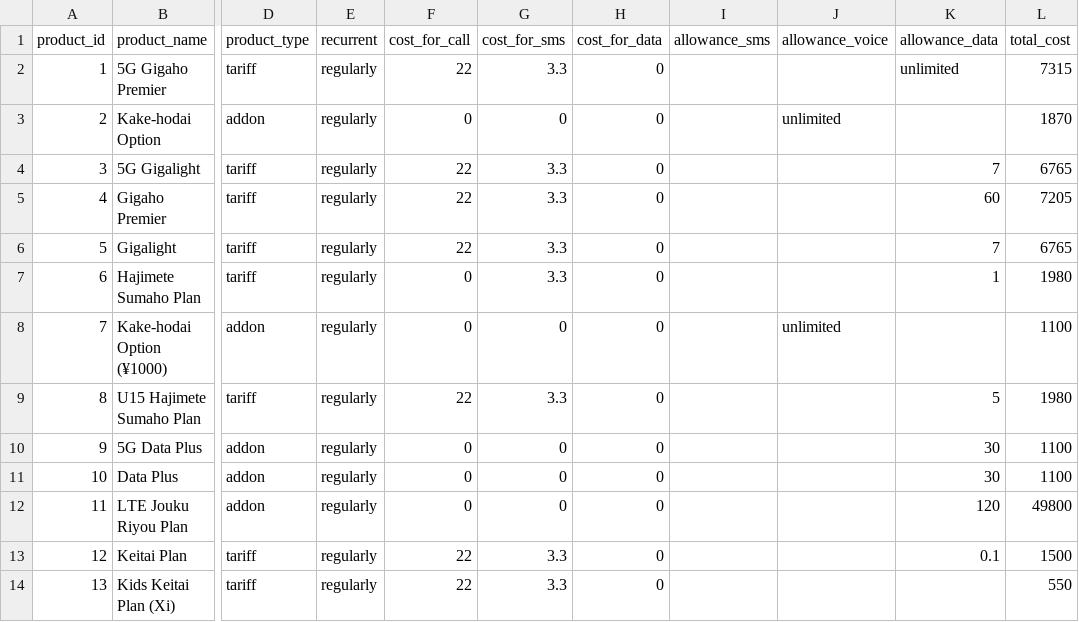
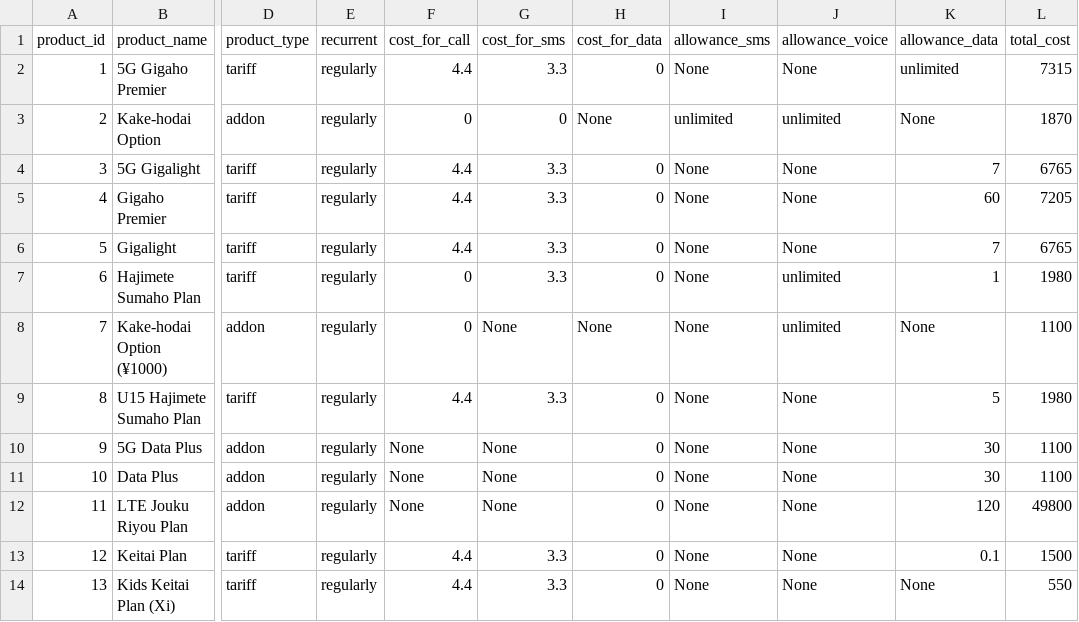
Before and after one commit to MishaKuprin/Dreamteam, a CSV file: data_generation/product.csv, drawn as a sheet; only a part is shown, gaps mark what is left out; the diff names each change by its address in the sheet, - before the commit and + after, or states it on an @@ line.

Commit message:
update products

```diff
--- a/data_generation/product.csv
+++ b/data_generation/product.csv
-F2 (cost_for_call): 22
+F2 (cost_for_call): 4.4
-I2 (allowance_sms): (empty)
+I2 (allowance_sms): None
-J2 (allowance_voice): (empty)
+J2 (allowance_voice): None
-H3 (cost_for_data): 0
+H3 (cost_for_data): None
-I3 (allowance_sms): (empty)
+I3 (allowance_sms): unlimited
-K3 (allowance_data): (empty)
+K3 (allowance_data): None
-F4:F6 (cost_for_call): 22
+F4:F6 (cost_for_call): 4.4
-I4:I14 (allowance_sms): (empty)
+I4:I14 (allowance_sms): None
-J4:J6 (allowance_voice): (empty)
+J4:J6 (allowance_voice): None
-J7 (allowance_voice): (empty)
+J7 (allowance_voice): unlimited
-G8 (cost_for_sms): 0
+G8 (cost_for_sms): None
-H8 (cost_for_data): 0
+H8 (cost_for_data): None
-K8 (allowance_data): (empty)
+K8 (allowance_data): None
-F9 (cost_for_call): 22
+F9 (cost_for_call): 4.4
-J9:J14 (allowance_voice): (empty)
+J9:J14 (allowance_voice): None
-F10:F12 (cost_for_call): 0
+F10:F12 (cost_for_call): None
-G10:G12 (cost_for_sms): 0
+G10:G12 (cost_for_sms): None
-F13:F14 (cost_for_call): 22
+F13:F14 (cost_for_call): 4.4
-K14 (allowance_data): (empty)
+K14 (allowance_data): None
```
